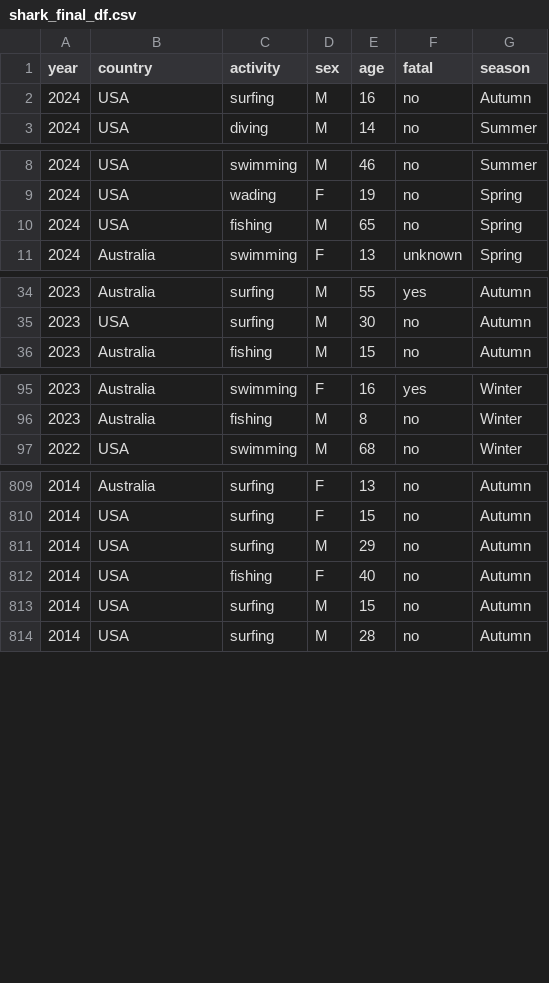
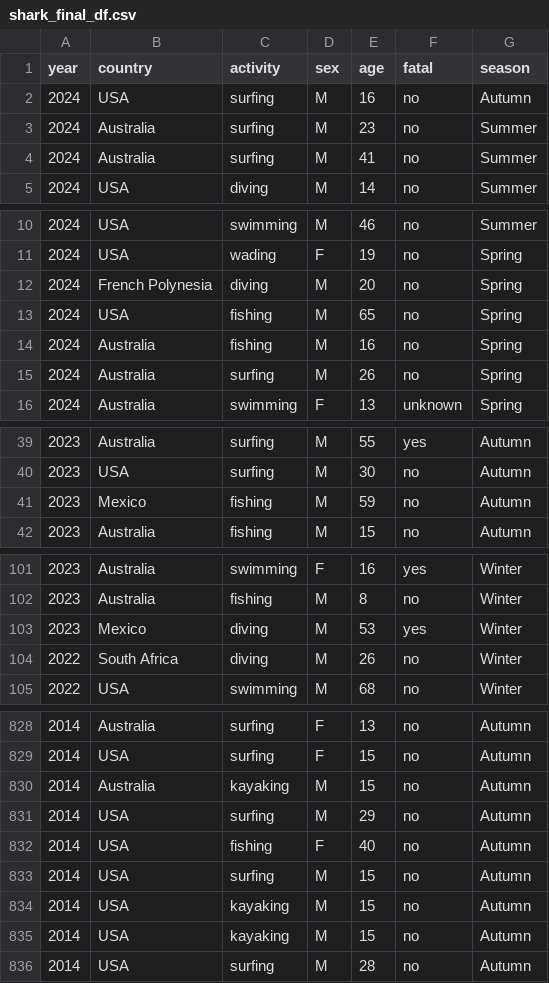
Before and after one commit to bruhu/shark-attacks, a CSV file: individual_notebooks/shark_final_df.csv, drawn as a sheet; only a part is shown, gaps mark what is left out; the diff covers the shown part only.

```diff
--- a/individual_notebooks/shark_final_df.csv
+++ b/individual_notebooks/shark_final_df.csv
@@ -2,2 +2,4 @@ year,country,activity,sex,age,fatal,season
 2024,USA,surfing,M,16,no,Autumn
+2024,Australia,surfing,M,23,no,Summer
+2024,Australia,surfing,M,41,no,Summer
 2024,USA,diving,M,14,no,Summer
@@ -9,3 +11,6 @@ year,country,activity,sex,age,fatal,season
 2024,USA,wading,F,19,no,Spring
+2024,French Polynesia,diving,M,20,no,Spring
 2024,USA,fishing,M,65,no,Spring
+2024,Australia,fishing,M,16,no,Spring
+2024,Australia,surfing,M,26,no,Spring
 2024,Australia,swimming,F,13,unknown,Spring
@@ -35,2 +40,3 @@ year,country,activity,sex,age,fatal,season
 2023,USA,surfing,M,30,no,Autumn
+2023,Mexico,fishing,M,59,no,Autumn
 2023,Australia,fishing,M,15,no,Autumn
@@ -96,2 +102,4 @@ year,country,activity,sex,age,fatal,season
 2023,Australia,fishing,M,8,no,Winter
+2023,Mexico,diving,M,53,yes,Winter
+2022,South Africa,diving,M,26,no,Winter
 2022,USA,swimming,M,68,no,Winter
@@ -810,2 +829,3 @@ year,country,activity,sex,age,fatal,season
 2014,USA,surfing,F,15,no,Autumn
+2014,Australia,kayaking,M,15,no,Autumn
 2014,USA,surfing,M,29,no,Autumn
@@ -813,2 +833,4 @@ year,country,activity,sex,age,fatal,season
 2014,USA,surfing,M,15,no,Autumn
+2014,USA,kayaking,M,15,no,Autumn
+2014,USA,kayaking,M,15,no,Autumn
 2014,USA,surfing,M,28,no,Autumn
```
Also changed, not shown: 12 added rows and 7 edited cells elsewhere in this file, 2 other files.
